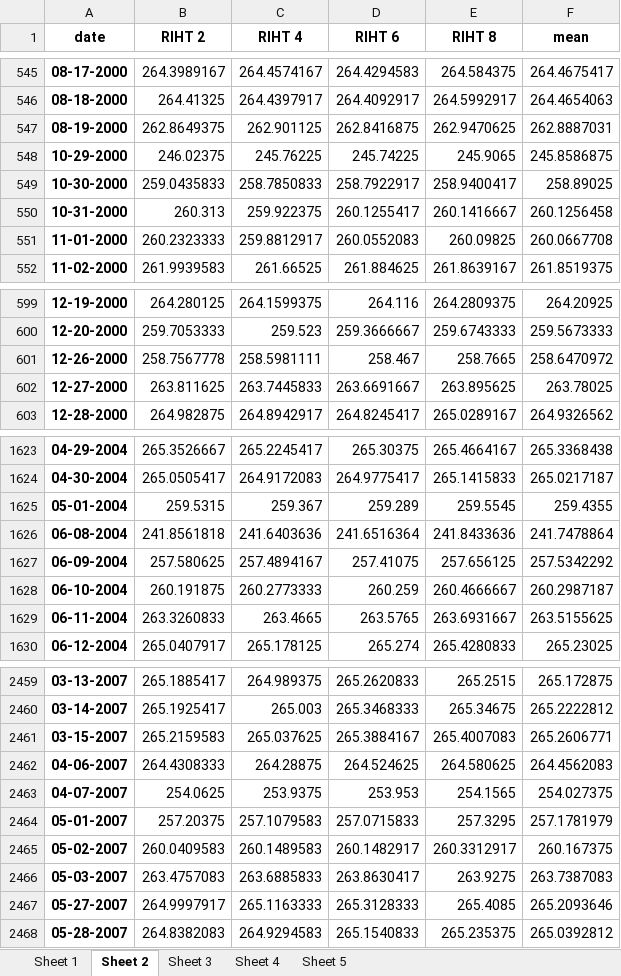
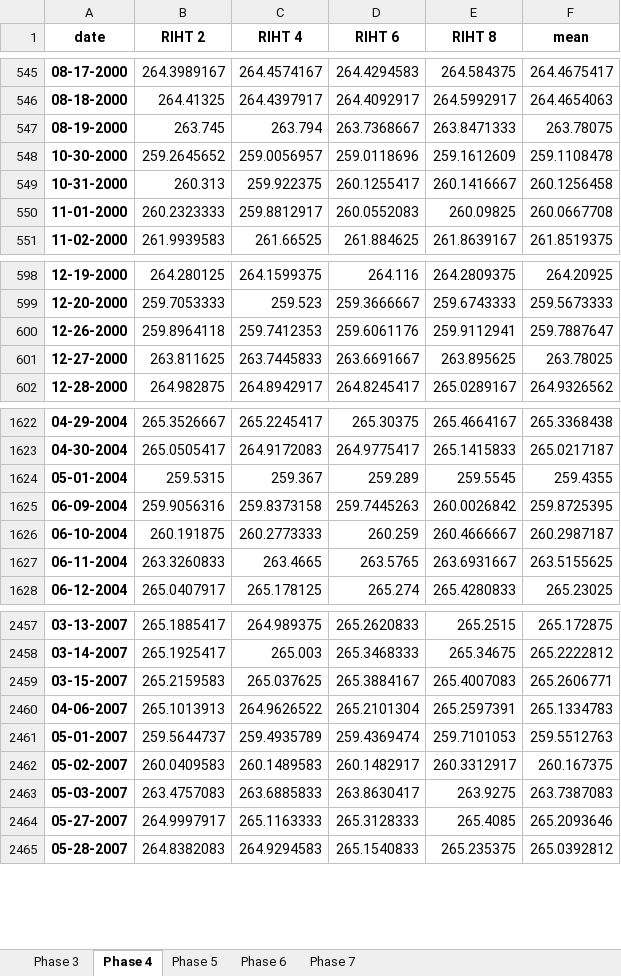
Before and after one commit to OlgaPalazhchenko/FAC-Activation-Model, an Excel workbook: FACModel/PLNGS_RIHT_by_Phase.xlsx, sheet Phase 4, drawn as a sheet; only a part is shown, gaps mark what is left out; values as stored, in another font and other column widths than the file's, no borders; removed rows and columns are numbered as before the commit, all else as after; the diff covers the shown part only; the diff names each change by its address in the sheet, - before the commit and + after, or states it on an @@ line.

```diff
--- a/FACModel/PLNGS_RIHT_by_Phase.xlsx (sheet Phase 4)
+++ b/FACModel/PLNGS_RIHT_by_Phase.xlsx (sheet Phase 4)
-sheet tab: Sheet 1
+sheet tab: Phase 3
-sheet tab: Sheet 2
+sheet tab: Phase 4
-sheet tab: Sheet 3
+sheet tab: Phase 5
-sheet tab: Sheet 4
+sheet tab: Phase 6
-sheet tab: Sheet 5
+sheet tab: Phase 7
-B547 (RIHT 2): 262.8649375
+B547 (RIHT 2): 263.745
-C547 (RIHT 4): 262.901125
+C547 (RIHT 4): 263.794
-D547 (RIHT 6): 262.8416875
+D547 (RIHT 6): 263.7368667
-E547 (RIHT 8): 262.9470625
+E547 (RIHT 8): 263.8471333
-F547 (mean): 262.8887031
+F547 (mean): 263.78075
-row 548: 10-29-2000 | 246.02375 | 245.76225 | 245.74225 | 245.9065 | 245.8586875
-B548 (RIHT 2): 259.0435833
+B548 (RIHT 2): 259.2645652
-C548 (RIHT 4): 258.7850833
+C548 (RIHT 4): 259.0056957
-D548 (RIHT 6): 258.7922917
+D548 (RIHT 6): 259.0118696
-E548 (RIHT 8): 258.9400417
+E548 (RIHT 8): 259.1612609
-F548 (mean): 258.89025
+F548 (mean): 259.1108478
-B600 (RIHT 2): 258.7567778
+B600 (RIHT 2): 259.8964118
-C600 (RIHT 4): 258.5981111
+C600 (RIHT 4): 259.7412353
-D600 (RIHT 6): 258.467
+D600 (RIHT 6): 259.6061176
-E600 (RIHT 8): 258.7665
+E600 (RIHT 8): 259.9112941
-F600 (mean): 258.6470972
+F600 (mean): 259.7887647
-row 1626: 06-08-2004 | 241.8561818 | 241.6403636 | 241.6516364 | 241.8433636 | 241.7478864
-B1625 (RIHT 2): 257.580625
+B1625 (RIHT 2): 259.9056316
-C1625 (RIHT 4): 257.4894167
+C1625 (RIHT 4): 259.8373158
-D1625 (RIHT 6): 257.41075
+D1625 (RIHT 6): 259.7445263
-E1625 (RIHT 8): 257.656125
+E1625 (RIHT 8): 260.0026842
-F1625 (mean): 257.5342292
+F1625 (mean): 259.8725395
-B2460 (RIHT 2): 264.4308333
+B2460 (RIHT 2): 265.1013913
-C2460 (RIHT 4): 264.28875
+C2460 (RIHT 4): 264.9626522
-D2460 (RIHT 6): 264.524625
+D2460 (RIHT 6): 265.2101304
-E2460 (RIHT 8): 264.580625
+E2460 (RIHT 8): 265.2597391
-F2460 (mean): 264.4562083
+F2460 (mean): 265.1334783
-row 2463: 04-07-2007 | 254.0625 | 253.9375 | 253.953 | 254.1565 | 254.027375
-B2461 (RIHT 2): 257.20375
+B2461 (RIHT 2): 259.5644737
-C2461 (RIHT 4): 257.1079583
+C2461 (RIHT 4): 259.4935789
-D2461 (RIHT 6): 257.0715833
+D2461 (RIHT 6): 259.4369474
-E2461 (RIHT 8): 257.3295
+E2461 (RIHT 8): 259.7101053
-F2461 (mean): 257.1781979
+F2461 (mean): 259.5512763
```
Also changed, not shown: 1 removed row and 170 edited cells elsewhere in this sheet, sheet Phase 6, sheet Phase 3, sheet Phase 7, sheet Phase 5, 3 other files.
